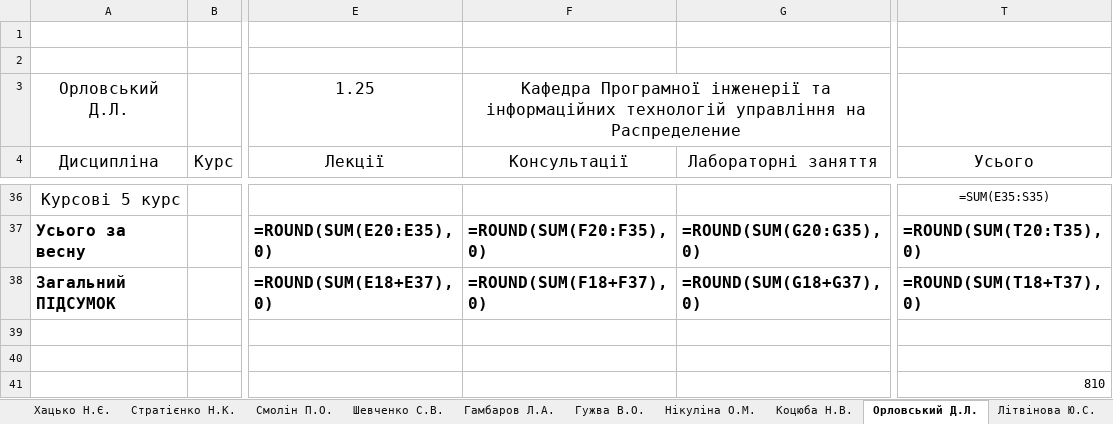
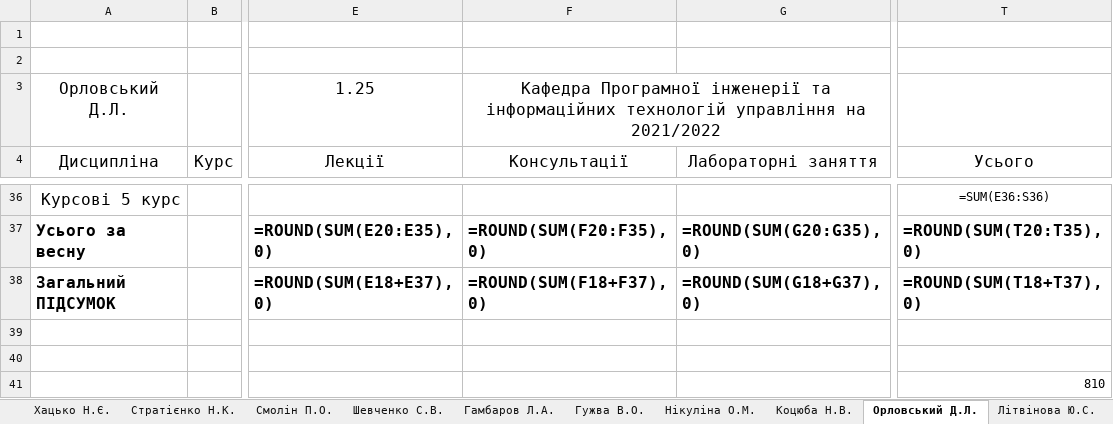
Before and after one commit to sldocs/sldocs, an Excel workbook: Навантаження_по_викладачах_20_21.xlsx, sheet Орловський Д.Л., drawn as a sheet; only a part is shown, gaps mark what is left out; values as stored, in another font and other column widths than the file's, no borders; formulas without a stored value are shown as written; conditional formats not drawn; the diff covers the shown part only; the diff names each change by its address in the sheet, - before the commit and + after, or states it on an @@ line.

```diff
--- a/Навантаження_по_викладачах_20_21.xlsx (sheet Орловський Д.Л.)
+++ b/Навантаження_по_викладачах_20_21.xlsx (sheet Орловський Д.Л.)
-F3 (Консультації): …управління на Распределение
+F3 (Консультації): …управління на 2021/2022
-T36 (Усього): =SUM(E35:S35)
+T36 (Усього): =SUM(E36:S36)
```
Also changed, not shown: 15 edited cells elsewhere in this sheet, sheet Іванов Л.В., sheet Копп А.М., sheet Євсеєв С.П., sheet Фонта Н.Г., sheet Нікуліна О.М., sheet Гамбаров Л.А., 42 more sheets, IndPlanExample.xlsx, PSLExample.xlsx, 7 other files.
